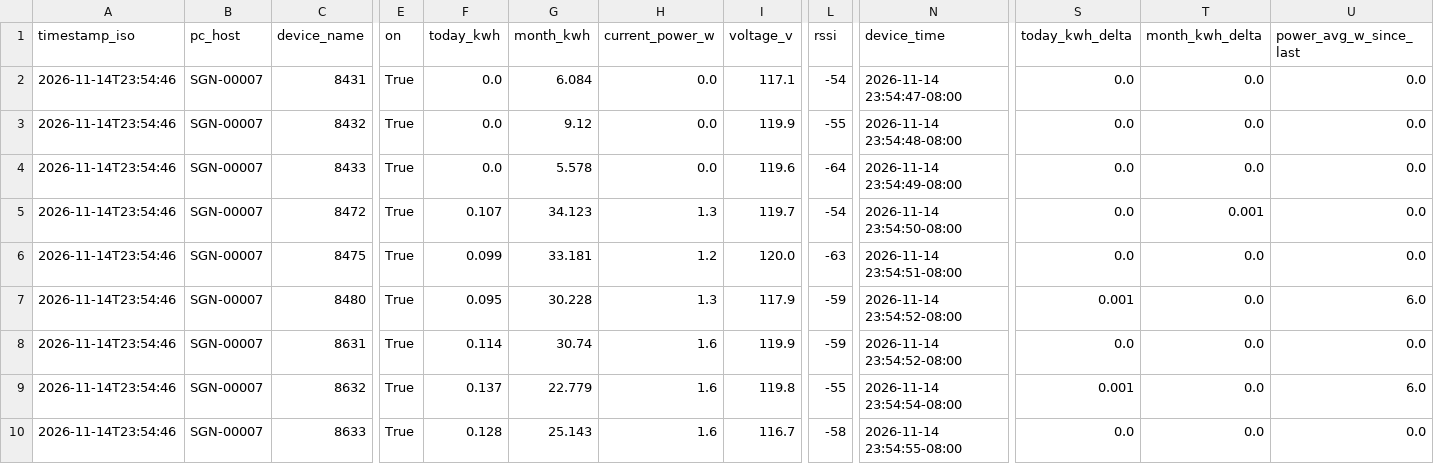
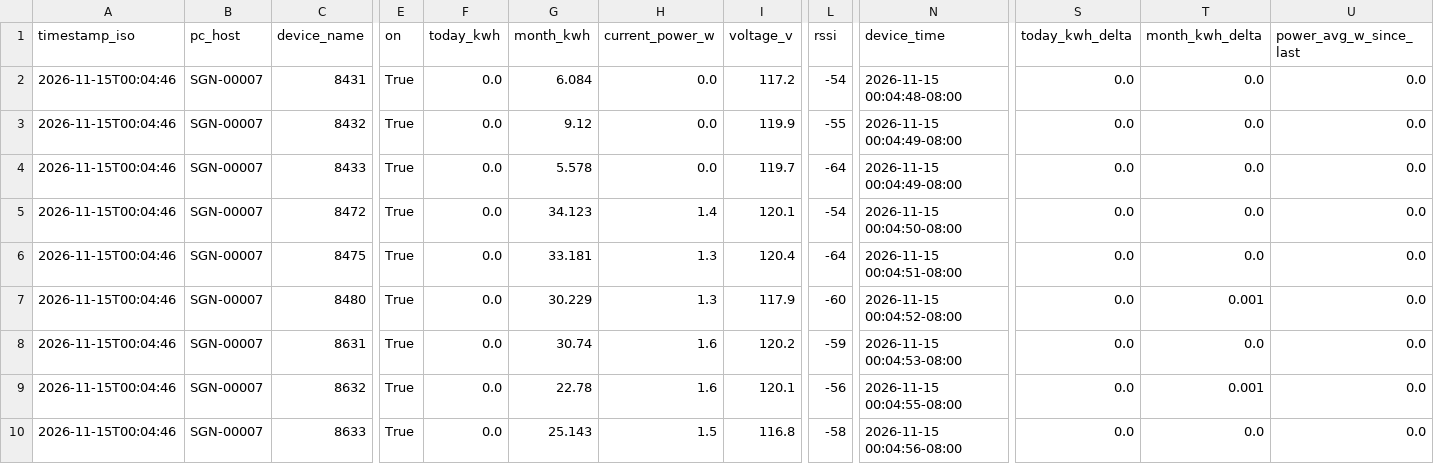
Before and after one commit to Jot18/Airtable-Dashboard, a CSV file: data/kasa_energy_latest.csv, drawn as a sheet; only a part is shown, gaps mark what is left out; the diff names each change by its address in the sheet, - before the commit and + after, or states it on an @@ line.

Commit message:
Auto update data/kasa_energy_latest.csv 2026-11-15T08:04:56.611881Z

```diff
--- a/data/kasa_energy_latest.csv
+++ b/data/kasa_energy_latest.csv
-A2:A10 (timestamp_iso): 2026-11-14T23:54:46
+A2:A10 (timestamp_iso): 2026-11-15T00:04:46
-I2 (voltage_v): 117.1
+I2 (voltage_v): 117.2
-N2 (device_time): 2026-11-14 23:54:47-08:00
+N2 (device_time): 2026-11-15 00:04:48-08:00
-N3 (device_time): 2026-11-14 23:54:48-08:00
+N3 (device_time): 2026-11-15 00:04:49-08:00
-I4 (voltage_v): 119.6
+I4 (voltage_v): 119.7
-N4 (device_time): 2026-11-14 23:54:49-08:00
+N4 (device_time): 2026-11-15 00:04:49-08:00
-F5 (today_kwh): 0.107
+F5 (today_kwh): 0.0
-H5 (current_power_w): 1.3
+H5 (current_power_w): 1.4
-I5 (voltage_v): 119.7
+I5 (voltage_v): 120.1
-N5 (device_time): 2026-11-14 23:54:50-08:00
+N5 (device_time): 2026-11-15 00:04:50-08:00
-T5 (month_kwh_delta): 0.001
+T5 (month_kwh_delta): 0.0
-F6 (today_kwh): 0.099
+F6 (today_kwh): 0.0
-H6 (current_power_w): 1.2
+H6 (current_power_w): 1.3
-I6 (voltage_v): 120.0
+I6 (voltage_v): 120.4
-L6 (rssi): -63
+L6 (rssi): -64
-N6 (device_time): 2026-11-14 23:54:51-08:00
+N6 (device_time): 2026-11-15 00:04:51-08:00
-F7 (today_kwh): 0.095
+F7 (today_kwh): 0.0
-G7 (month_kwh): 30.228
+G7 (month_kwh): 30.229
-L7 (rssi): -59
+L7 (rssi): -60
-N7 (device_time): 2026-11-14 23:54:52-08:00
+N7 (device_time): 2026-11-15 00:04:52-08:00
-S7 (today_kwh_delta): 0.001
+S7 (today_kwh_delta): 0.0
-T7 (month_kwh_delta): 0.0
+T7 (month_kwh_delta): 0.001
-U7 (power_avg_w_since_last): 6.0
+U7 (power_avg_w_since_last): 0.0
-F8 (today_kwh): 0.114
+F8 (today_kwh): 0.0
-I8 (voltage_v): 119.9
+I8 (voltage_v): 120.2
-N8 (device_time): 2026-11-14 23:54:52-08:00
+N8 (device_time): 2026-11-15 00:04:53-08:00
-F9 (today_kwh): 0.137
+F9 (today_kwh): 0.0
-G9 (month_kwh): 22.779
+G9 (month_kwh): 22.78
-I9 (voltage_v): 119.8
+I9 (voltage_v): 120.1
-L9 (rssi): -55
+L9 (rssi): -56
-N9 (device_time): 2026-11-14 23:54:54-08:00
+N9 (device_time): 2026-11-15 00:04:55-08:00
-S9 (today_kwh_delta): 0.001
+S9 (today_kwh_delta): 0.0
-T9 (month_kwh_delta): 0.0
+T9 (month_kwh_delta): 0.001
-U9 (power_avg_w_since_last): 6.0
+U9 (power_avg_w_since_last): 0.0
-F10 (today_kwh): 0.128
+F10 (today_kwh): 0.0
-H10 (current_power_w): 1.6
+H10 (current_power_w): 1.5
-I10 (voltage_v): 116.7
+I10 (voltage_v): 116.8
-N10 (device_time): 2026-11-14 23:54:55-08:00
+N10 (device_time): 2026-11-15 00:04:56-08:00
```
